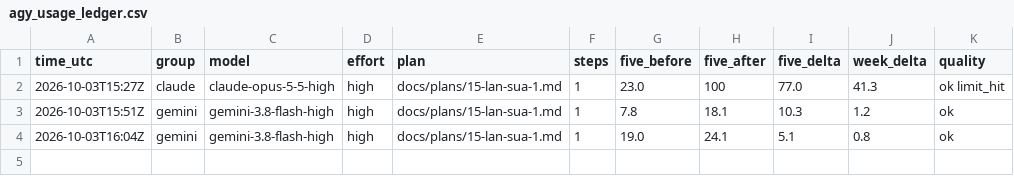
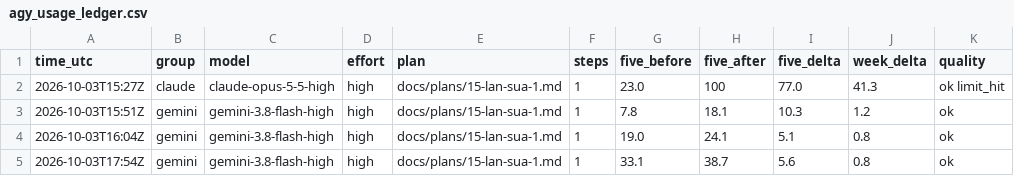
Before and after one commit to sampham-AIstudy/Vietnamese-Sign-Language-Translator, a CSV file: docs/agy_usage_ledger.csv, drawn as a sheet; the diff names each change by its address in the sheet, - before the commit and + after, or states it on an @@ line.

```diff
--- a/docs/agy_usage_ledger.csv
+++ b/docs/agy_usage_ledger.csv
+row 5: 2026-10-03T17:54Z | gemini | gemini-3.8-flash-high | high | docs/plans/15-lan-sua-1.md | 1 | 33.1 | 38.7 | 5.6 | 0.8 | ok
```
Also changed, not shown: docs/usage_ledger.csv, 1 other file.
